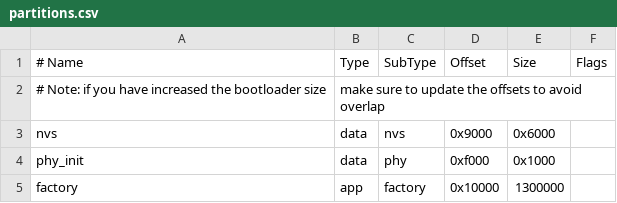
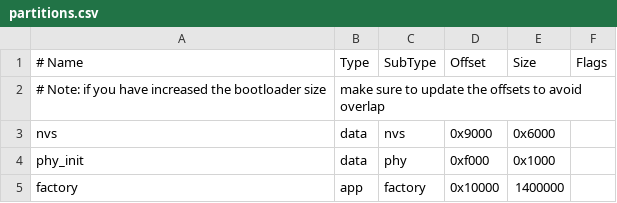
Before and after one commit to YOGYUI/esp32-sink-iot, a CSV file: partitions.csv, drawn as a sheet.

```diff
--- a/partitions.csv
+++ b/partitions.csv
@@ -4,2 +4,2 @@ nvs,      data, nvs,     0x9000,  0x6000,
 phy_init, data, phy,     0xf000,  0x1000,
-factory,  app,  factory, 0x10000, 1300000,
+factory,  app,  factory, 0x10000, 1400000,
```
Also changed, not shown: 9 other files.
